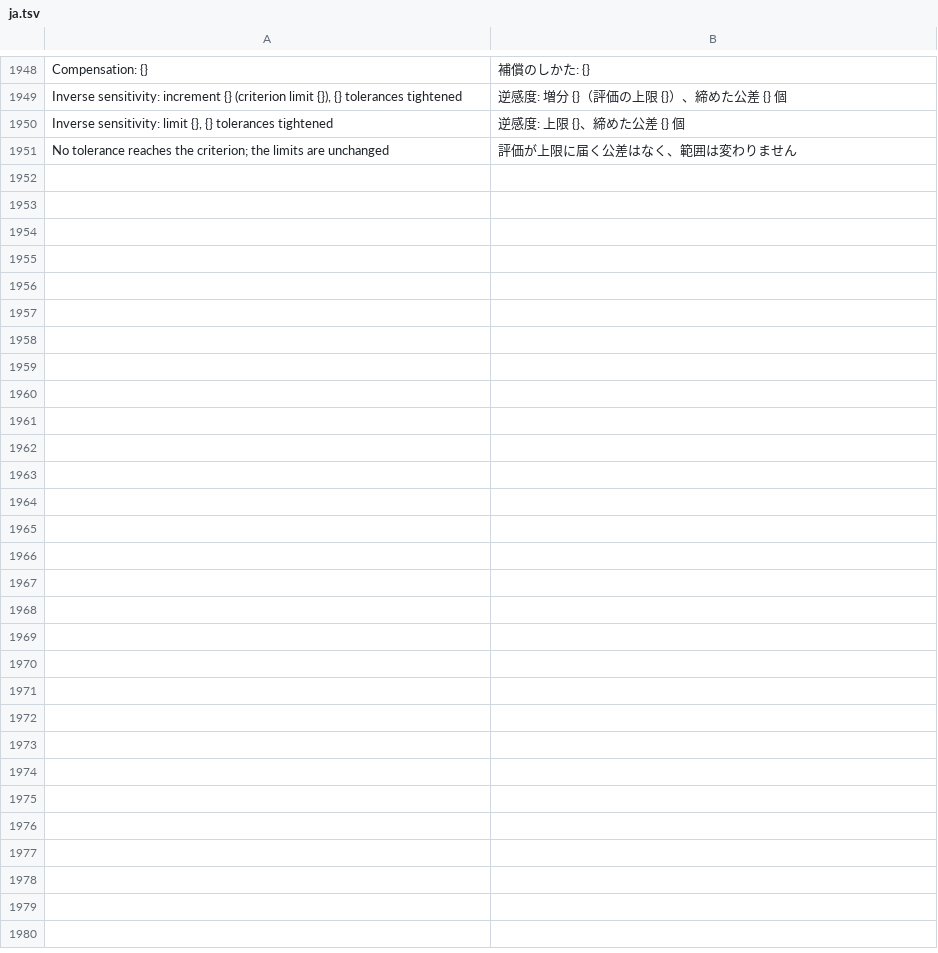
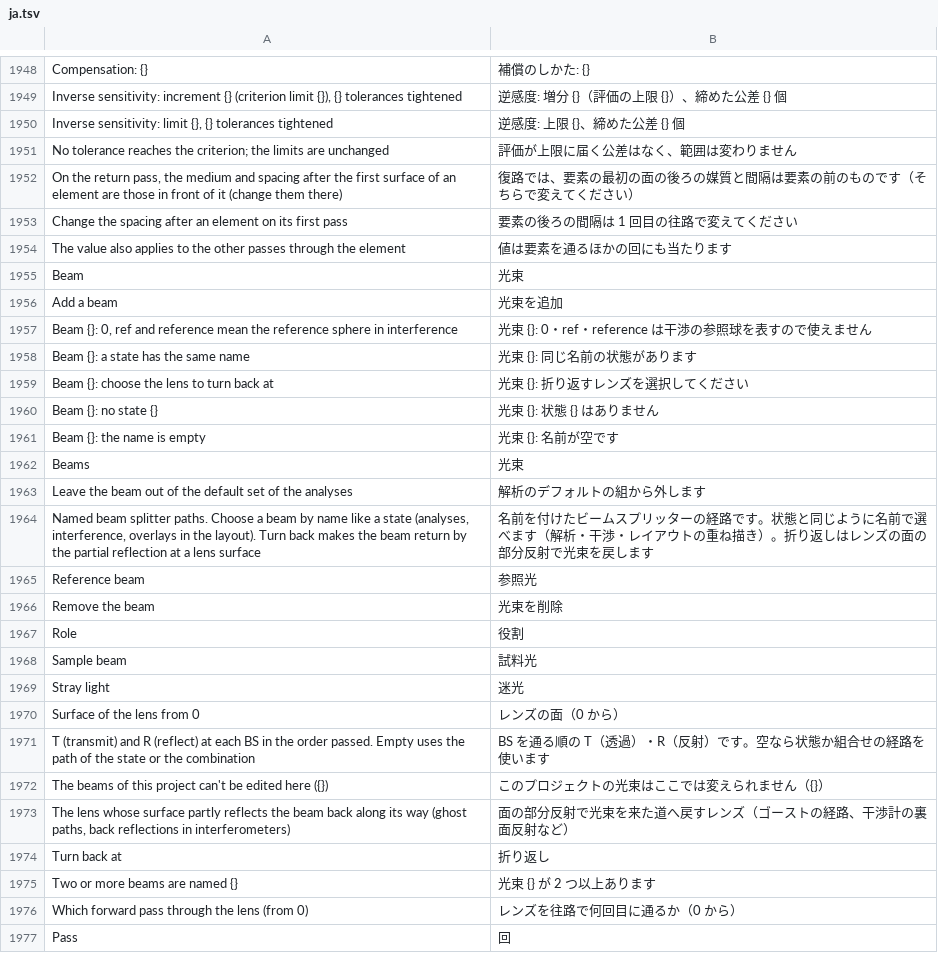
Before and after one commit to masa-iwm/lensbench, a TSV file: crates/lensbench-gui/lang/ja.tsv, drawn as a sheet; only a part is shown, gaps mark what is left out; the diff names each change by its address in the sheet, - before the commit and + after, or states it on an @@ line.

Commit message:
Handle beams in the GUI and Python, write back later-pass faces

```diff
--- a/crates/lensbench-gui/lang/ja.tsv
+++ b/crates/lensbench-gui/lang/ja.tsv
+row 1952: On the return pass, the medium and spacing after the first surface of an element are those in front of it (change them there) | 復路では、要素の最初の面の後ろの媒質と間隔は要素の前のものです（そちらで変えてください）
+row 1953: Change the spacing after an element on its first pass | 要素の後ろの間隔は 1 回目の往路で変えてください
+row 1954: The value also applies to the other passes through the element | 値は要素を通るほかの回にも当たります
+row 1955: Beam | 光束
+row 1956: Add a beam | 光束を追加
+row 1957: Beam {}: 0, ref and reference mean the reference sphere in interference | 光束 {}: 0・ref・reference は干渉の参照球を表すので使えません
+row 1958: Beam {}: a state has the same name | 光束 {}: 同じ名前の状態があります
+row 1959: Beam {}: choose the lens to turn back at | 光束 {}: 折り返すレンズを選択してください
+row 1960: Beam {}: no state {} | 光束 {}: 状態 {} はありません
+row 1961: Beam {}: the name is empty | 光束 {}: 名前が空です
+row 1962: Beams | 光束
+row 1963: Leave the beam out of the default set of the analyses | 解析のデフォルトの組から外します
+row 1964: Named beam splitter paths. Choose a beam by name like a state (analyses, interference, overlays in the layout). Turn back makes the beam return by the partial reflection at a lens surface | 名前を付けたビームスプリッターの経路です。状態と同じように名前で選べます（解析・干渉・レイアウトの重ね描き）。折り返しはレンズの面の部分反射で光束を戻します
+row 1965: Reference beam | 参照光
+row 1966: Remove the beam | 光束を削除
+row 1967: Role | 役割
+row 1968: Sample beam | 試料光
+row 1969: Stray light | 迷光
+row 1970: Surface of the lens from 0 | レンズの面（0 から）
+row 1971: T (transmit) and R (reflect) at each BS in the order passed. Empty uses the path of the state or the combination | BS を通る順の T（透過）・R（反射）です。空なら状態か組合せの経路を使います
+row 1972: The beams of this project can't be edited here ({}) | このプロジェクトの光束はここでは変えられません（{}）
+row 1973: The lens whose surface partly reflects the beam back along its way (ghost paths, back reflections in interferometers) | 面の部分反射で光束を来た道へ戻すレンズ（ゴーストの経路、干渉計の裏面反射など）
+row 1974: Turn back at | 折り返し
+row 1975: Two or more beams are named {} | 光束 {} が 2 つ以上あります
+row 1976: Which forward pass through the lens (from 0) | レンズを往路で何回目に通るか（0 から）
+row 1977: Pass | 回
```
Also changed, not shown: crates/lensbench-lang/lang/ja.tsv, 23 other files.
